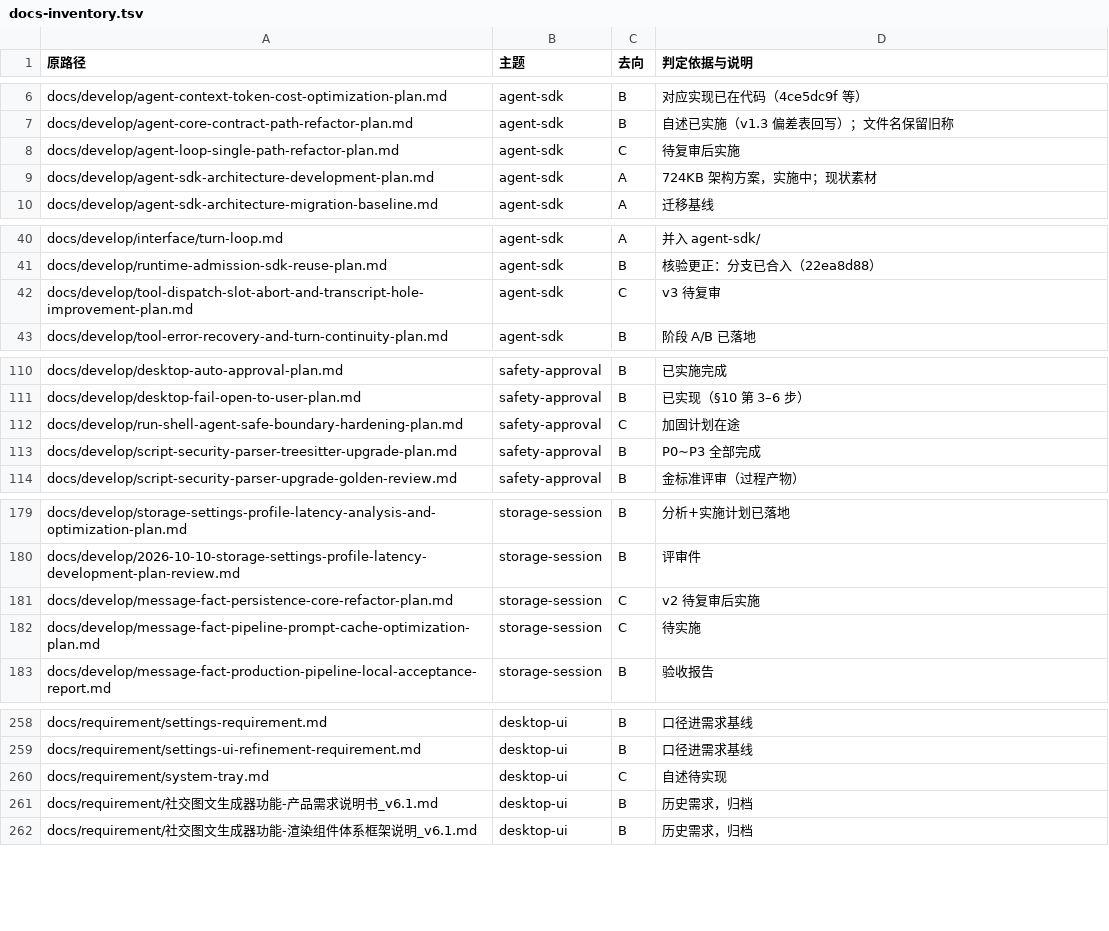
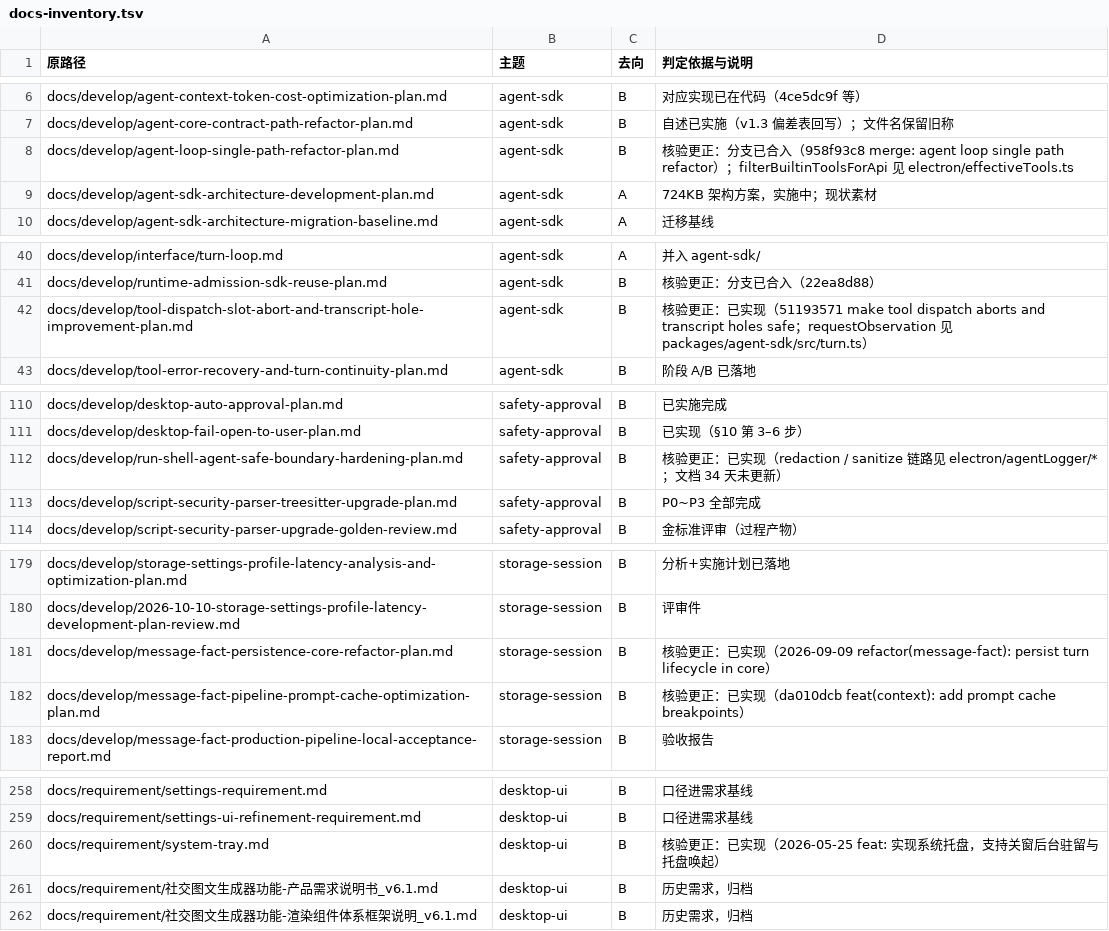
Before and after one commit to SpaceHuang/SpaceAssistant, a TSV file: docs/develop/_consolidation/docs-inventory.tsv, drawn as a sheet; only a part is shown, gaps mark what is left out; the diff covers the shown part only.

```diff
--- a/docs/develop/_consolidation/docs-inventory.tsv
+++ b/docs/develop/_consolidation/docs-inventory.tsv
@@ -7,3 +7,3 @@ docs/develop/agent-context-token-cost-optimization-plan.md	agent-sdk	B	对应实
 docs/develop/agent-core-contract-path-refactor-plan.md	agent-sdk	B	自述已实施（v1.3 偏差表回写）；文件名保留旧称
-docs/develop/agent-loop-single-path-refactor-plan.md	agent-sdk	C	待复审后实施
+docs/develop/agent-loop-single-path-refactor-plan.md	agent-sdk	B	核验更正：分支已合入（958f93c8 merge: agent loop single path refactor）；filterBuiltinToolsForApi 见 electron/effectiveTools.ts
 docs/develop/agent-sdk-architecture-development-plan.md	agent-sdk	A	724KB 架构方案，实施中；现状素材
@@ -41,3 +41,3 @@ docs/develop/interface/turn-loop.md	agent-sdk	A	并入 agent-sdk/
 docs/develop/runtime-admission-sdk-reuse-plan.md	agent-sdk	B	核验更正：分支已合入（22ea8d88）
-docs/develop/tool-dispatch-slot-abort-and-transcript-hole-improvement-plan.md	agent-sdk	C	v3 待复审
+docs/develop/tool-dispatch-slot-abort-and-transcript-hole-improvement-plan.md	agent-sdk	B	核验更正：已实现（51193571 make tool dispatch aborts and transcript holes safe；requestObservation 见 packages/agent-sdk/src/turn.ts）
 docs/develop/tool-error-recovery-and-turn-continuity-plan.md	agent-sdk	B	阶段 A/B 已落地
@@ -111,3 +111,3 @@ docs/develop/desktop-auto-approval-plan.md	safety-approval	B	已实施完成
 docs/develop/desktop-fail-open-to-user-plan.md	safety-approval	B	已实现（§10 第 3–6 步）
-docs/develop/run-shell-agent-safe-boundary-hardening-plan.md	safety-approval	C	加固计划在途
+docs/develop/run-shell-agent-safe-boundary-hardening-plan.md	safety-approval	B	核验更正：已实现（redaction / sanitize 链路见 electron/agentLogger/*；文档 34 天未更新）
 docs/develop/script-security-parser-treesitter-upgrade-plan.md	safety-approval	B	P0~P3 全部完成
@@ -180,4 +180,4 @@ docs/develop/storage-settings-profile-latency-analysis-and-optimization-plan.md
 docs/develop/2026-10-10-storage-settings-profile-latency-development-plan-review.md	storage-session	B	评审件
-docs/develop/message-fact-persistence-core-refactor-plan.md	storage-session	C	v2 待复审后实施
-docs/develop/message-fact-pipeline-prompt-cache-optimization-plan.md	storage-session	C	待实施
+docs/develop/message-fact-persistence-core-refactor-plan.md	storage-session	B	核验更正：已实现（2026-09-09 refactor(message-fact): persist turn lifecycle in core）
+docs/develop/message-fact-pipeline-prompt-cache-optimization-plan.md	storage-session	B	核验更正：已实现（da010dcb feat(context): add prompt cache breakpoints）
 docs/develop/message-fact-production-pipeline-local-acceptance-report.md	storage-session	B	验收报告
@@ -259,3 +259,3 @@ docs/requirement/settings-requirement.md	desktop-ui	B	口径进需求基线
 docs/requirement/settings-ui-refinement-requirement.md	desktop-ui	B	口径进需求基线
-docs/requirement/system-tray.md	desktop-ui	C	自述待实现
+docs/requirement/system-tray.md	desktop-ui	B	核验更正：已实现（2026-05-25 feat: 实现系统托盘，支持关窗后台驻留与托盘唤起）
 docs/requirement/社交图文生成器功能-产品需求说明书_v6.1.md	desktop-ui	B	历史需求，归档
```
Also changed, not shown: 6 edited cells elsewhere in this file, 21 other files.
